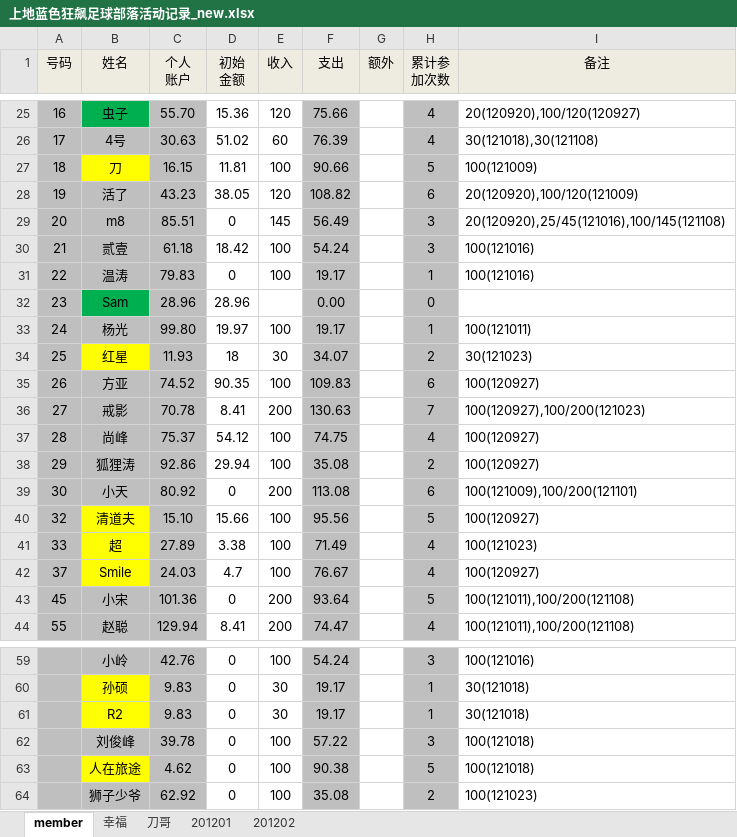
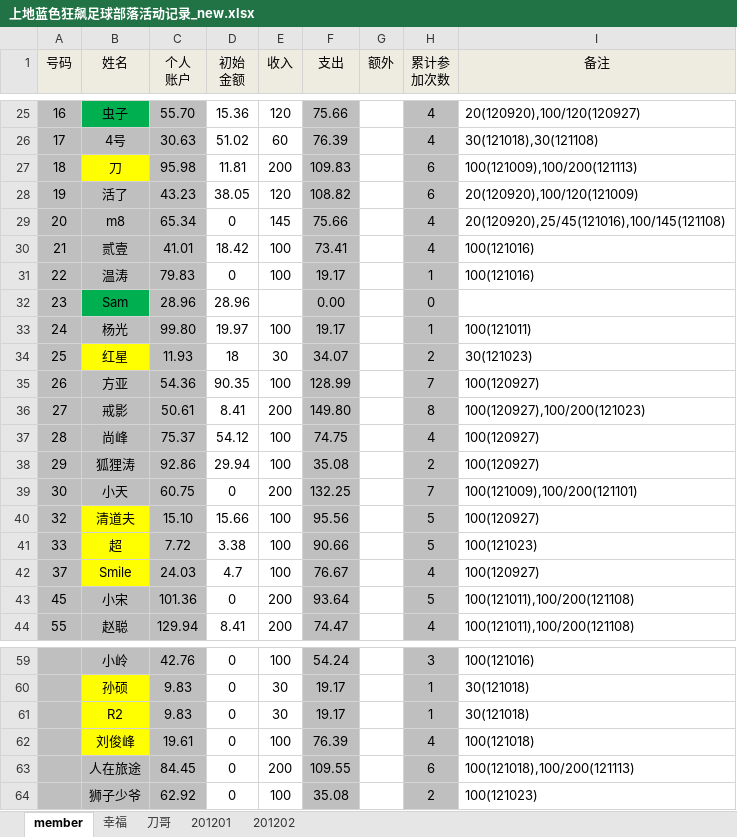
Before and after one commit to jackba/weathervcm, an Excel workbook: house/上地蓝色狂飙足球部落活动记录_new.xlsx, sheet member, drawn as a sheet; only a part is shown, gaps mark what is left out; values as stored, in another font and other column widths than the file's, no borders; the diff covers the shown part only; the diff names each change by its address in the sheet, - before the commit and + after, or states it on an @@ line.

```diff
--- a/house/上地蓝色狂飙足球部落活动记录_new.xlsx (sheet member)
+++ b/house/上地蓝色狂飙足球部落活动记录_new.xlsx (sheet member)
-C27 (个人 账户): 16.15
+C27 (个人 账户): 95.98
-E27 (收入): 100
+E27 (收入): 200
-F27 (支出): 90.66
+F27 (支出): 109.83
-H27 (累计参 加次数): 5
+H27 (累计参 加次数): 6
-I27 (备注): 100(121009)
+I27 (备注): 100(121009),100/200(121113)
-C29 (个人 账户): 85.51
+C29 (个人 账户): 65.34
-F29 (支出): 56.49
+F29 (支出): 75.66
-H29:H30 (累计参 加次数): 3
+H29:H30 (累计参 加次数): 4
-C30 (个人 账户): 61.18
+C30 (个人 账户): 41.01
-F30 (支出): 54.24
+F30 (支出): 73.41
-C35 (个人 账户): 74.52
+C35 (个人 账户): 54.36
-F35 (支出): 109.83
+F35 (支出): 128.99
-H35 (累计参 加次数): 6
+H35 (累计参 加次数): 7
-C36 (个人 账户): 70.78
+C36 (个人 账户): 50.61
-F36 (支出): 130.63
+F36 (支出): 149.80
-H36 (累计参 加次数): 7
+H36 (累计参 加次数): 8
-C39 (个人 账户): 80.92
+C39 (个人 账户): 60.75
-F39 (支出): 113.08
+F39 (支出): 132.25
-H39 (累计参 加次数): 6
+H39 (累计参 加次数): 7
-C41 (个人 账户): 27.89
+C41 (个人 账户): 7.72
-F41 (支出): 71.49
+F41 (支出): 90.66
-H41 (累计参 加次数): 4
+H41 (累计参 加次数): 5
-B62 fill: #BFBFBF
+B62 fill: #FFFF00
-C62 (个人 账户): 39.78
+C62 (个人 账户): 19.61
-F62 (支出): 57.22
+F62 (支出): 76.39
-H62 (累计参 加次数): 3
+H62 (累计参 加次数): 4
-B63 fill: #FFFF00
+B63 fill: #BFBFBF
-C63 (个人 账户): 4.62
+C63 (个人 账户): 84.45
-E63 (收入): 100
+E63 (收入): 200
-F63 (支出): 90.38
+F63 (支出): 109.55
-H63 (累计参 加次数): 5
+H63 (累计参 加次数): 6
-I63 (备注): 100(121018)
+I63 (备注): 100(121018),100/200(121113)
```
Also changed, not shown: 1 added row, 1 removed row, 31 edited cells and cell formats elsewhere in this sheet, sheet 201201, sheet 幸福.
